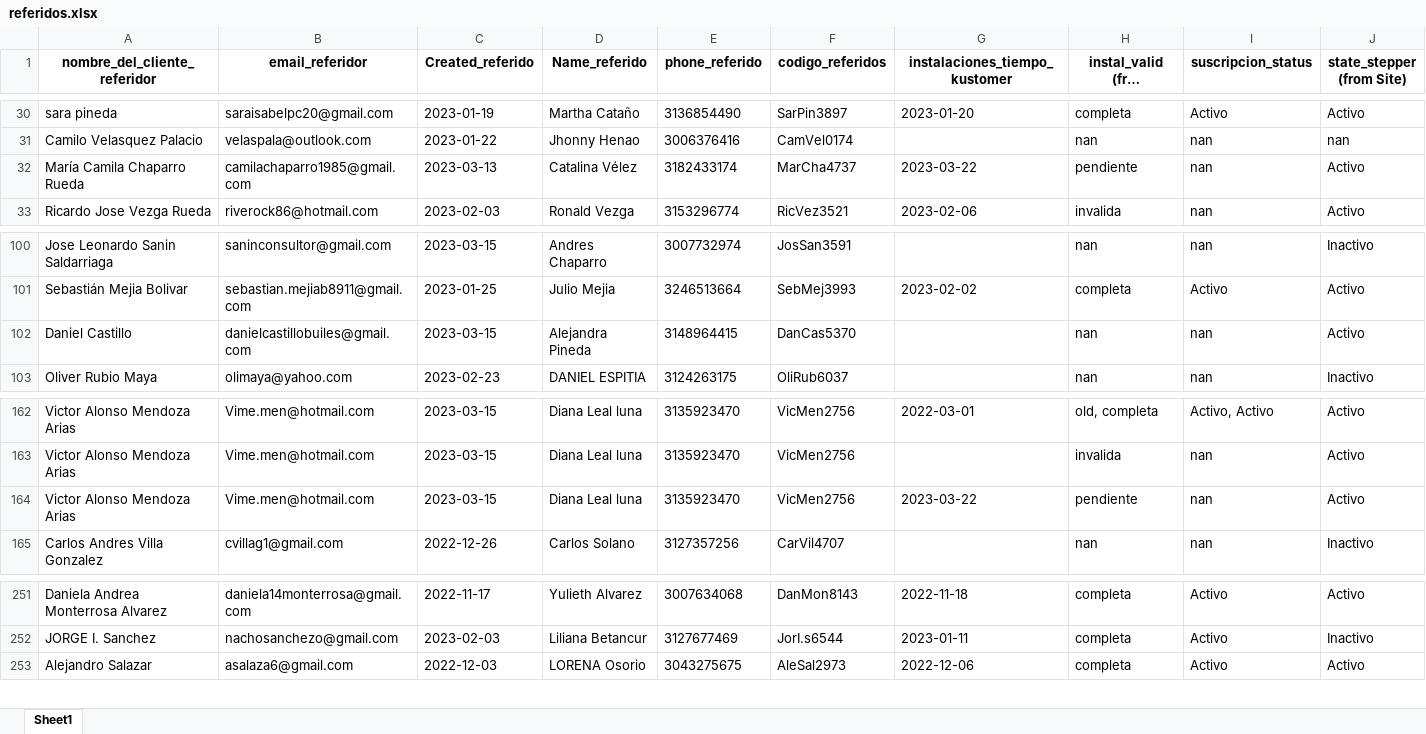
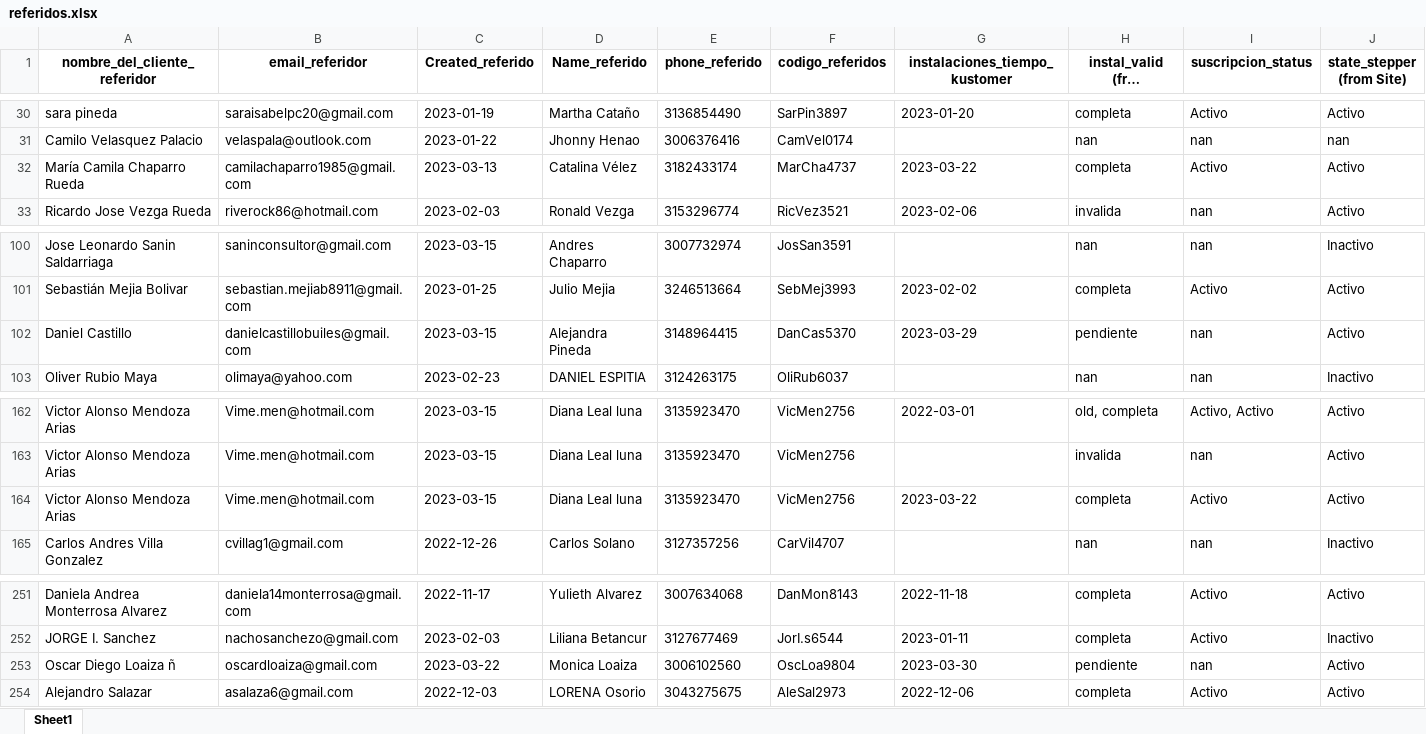
Before and after one commit to cdalvarezb27/App-Referidos-Somos, an Excel workbook: referidos.xlsx, sheet Sheet1, drawn as a sheet; only a part is shown, gaps mark what is left out; long unchanged cells end in …; values as stored, in another font and other column widths than the file's, no borders; the diff names each change by its address in the sheet, - before the commit and + after, or states it on an @@ line.

Commit message:
Actualizando referidos.xlsx

```diff
--- a/referidos.xlsx (sheet Sheet1)
+++ b/referidos.xlsx (sheet Sheet1)
-H32: pendiente
+H32: completa
-I32 (suscripcion_status): nan
+I32 (suscripcion_status): Activo
-G102 (instalaciones_tiempo_kustomer): (empty)
+G102 (instalaciones_tiempo_kustomer): 2023-03-29
-H102: nan
+H102: pendiente
-H164: pendiente
+H164: completa
-I164 (suscripcion_status): nan
+I164 (suscripcion_status): Activo
+row 253: Oscar Diego Loaiza ñ | oscardloaiza@gmail.com | 2023-03-22 | Monica Loaiza | 3006102560 | OscLoa9804 | 2023-03-30 | pendiente | nan | Activo
```
